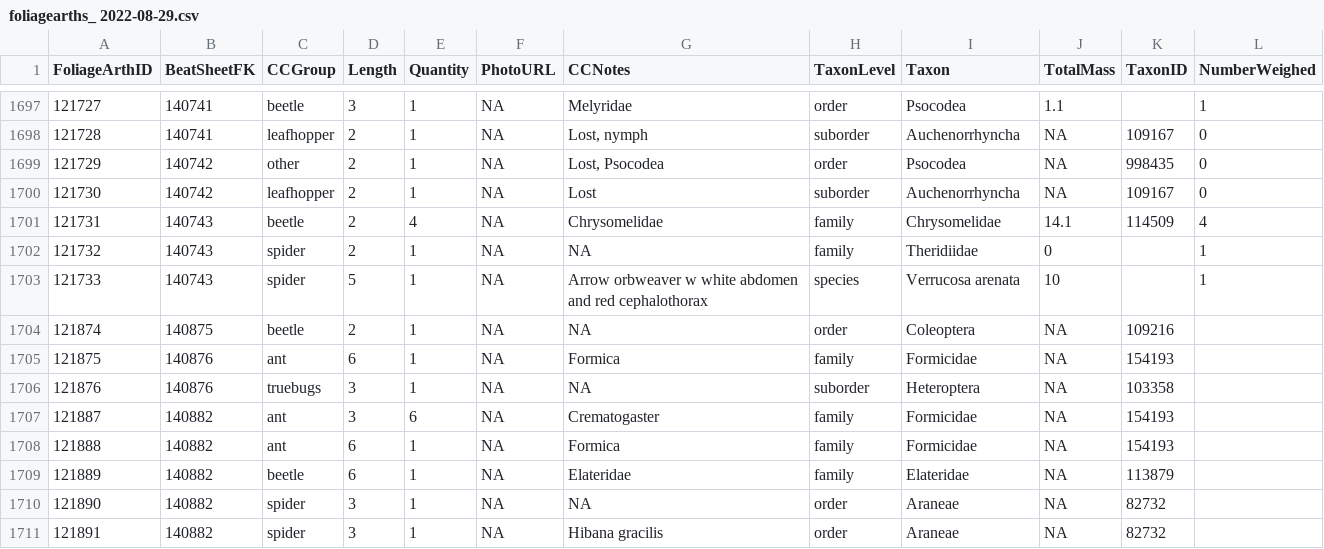
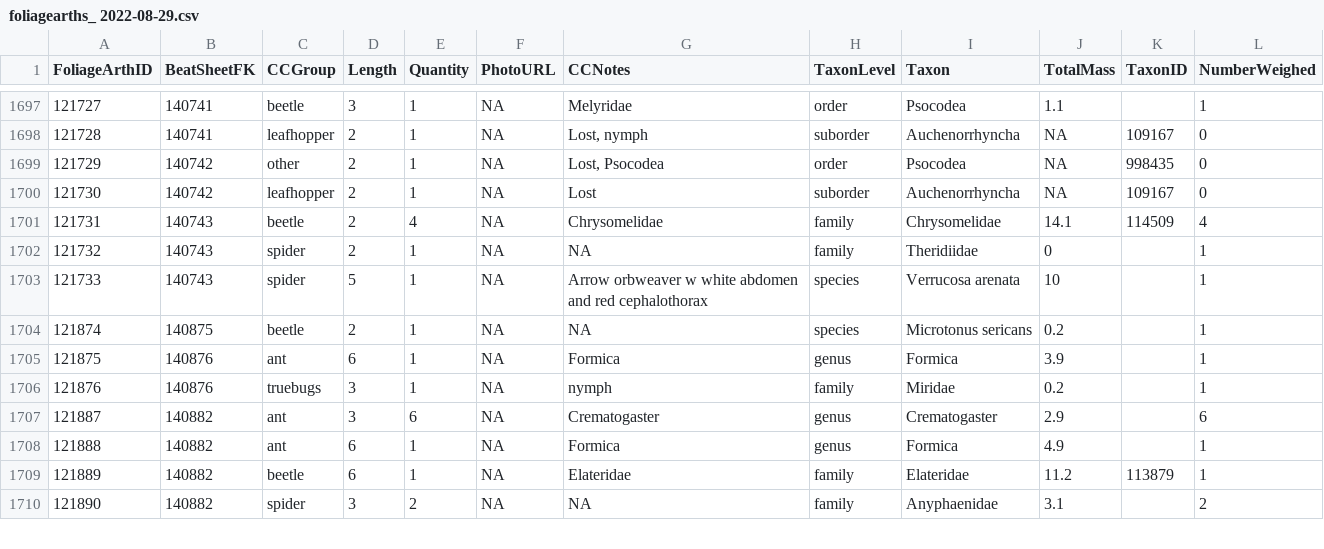
Before and after one commit to IREdwards27/arths-on-landscapes, a CSV file: data/foliagearths_ 2022-08-29.csv, drawn as a sheet; only a part is shown, gaps mark what is left out; the diff covers the shown part only.

```diff
--- a/data/foliagearths_ 2022-08-29.csv
+++ b/data/foliagearths_ 2022-08-29.csv
@@ -1703,9 +1703,8 @@ FoliageArthID,BeatSheetFK,CCGroup,Length,Quantity,PhotoURL,CCNotes,TaxonLevel,Ta
 121733,140743,spider,5,1,NA,Arrow orbweaver w white abdomen and red cephalothorax,species,Verrucosa arenata,10,,1
-121874,140875,beetle,2,1,NA,NA,order,Coleoptera,NA,109216,
-121875,140876,ant,6,1,NA,Formica,family,Formicidae,NA,154193,
-121876,140876,truebugs,3,1,NA,NA,suborder,Heteroptera,NA,103358,
-121887,140882,ant,3,6,NA,Crematogaster,family,Formicidae,NA,154193,
-121888,140882,ant,6,1,NA,Formica,family,Formicidae,NA,154193,
-121889,140882,beetle,6,1,NA,Elateridae,family,Elateridae,NA,113879,
-121890,140882,spider,3,1,NA,NA,order,Araneae,NA,82732,
-121891,140882,spider,3,1,NA,Hibana gracilis,order,Araneae,NA,82732,
+121874,140875,beetle,2,1,NA,NA,species,Microtonus sericans,0.2,,1
+121875,140876,ant,6,1,NA,Formica,genus,Formica,3.9,,1
+121876,140876,truebugs,3,1,NA,nymph,family,Miridae,0.2,,1
+121887,140882,ant,3,6,NA,Crematogaster,genus,Crematogaster,2.9,,6
+121888,140882,ant,6,1,NA,Formica,genus,Formica,4.9,,1
+121889,140882,beetle,6,1,NA,Elateridae,family,Elateridae,11.2,113879,1
+121890,140882,spider,3,2,NA,NA,family,Anyphaenidae,3.1,,2
```
Also changed, not shown: 115 edited cells elsewhere in this file, data/beatsheets_2022-08-16.csv.
